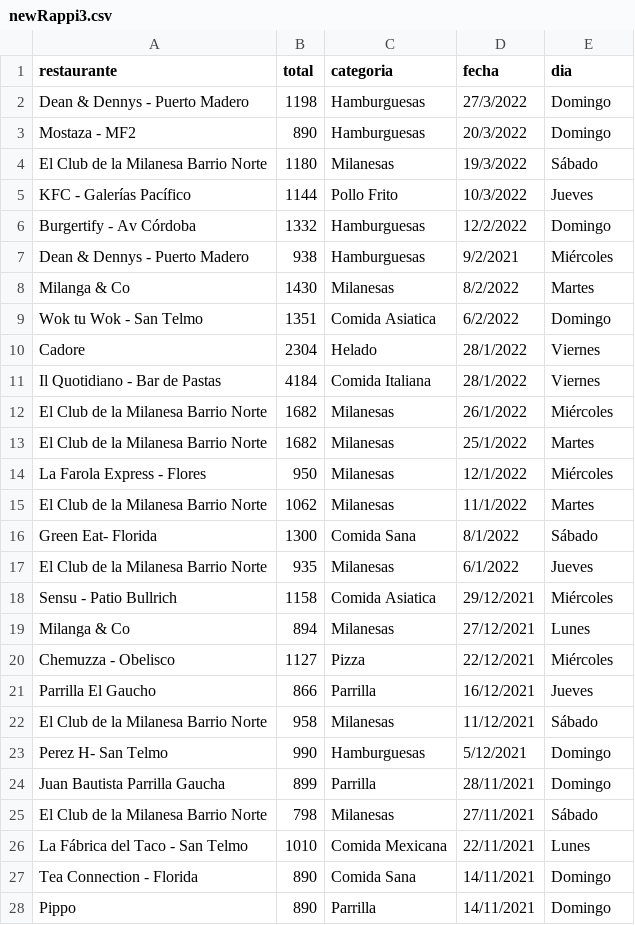
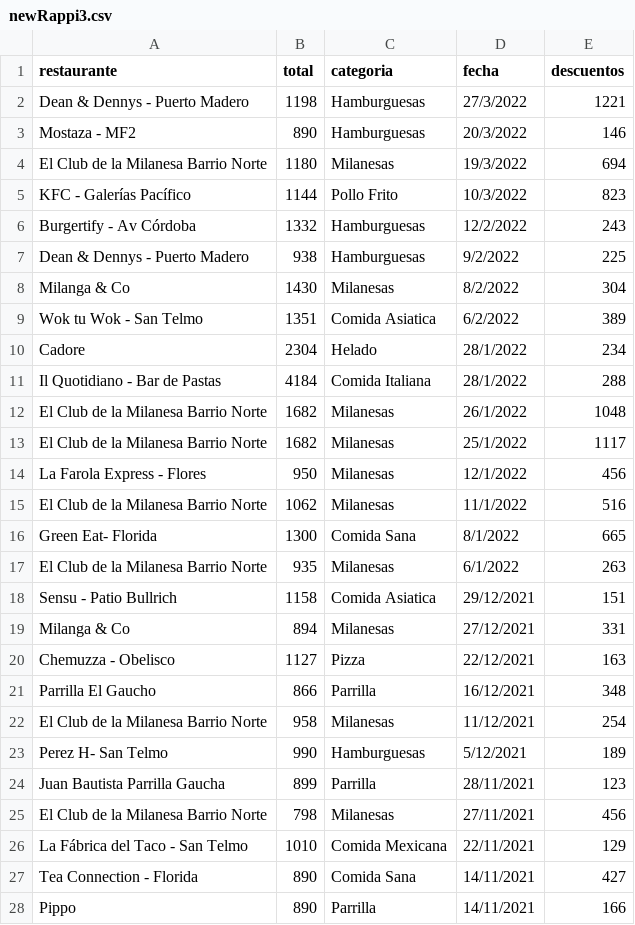
Before and after one commit to franchoi24/infovis, a CSV file: newRappi3.csv, drawn as a sheet; only a part is shown; the diff covers the shown part only.

Commit message:
changed rappi csv

```diff
--- a/newRappi3.csv
+++ b/newRappi3.csv
@@ -1,28 +1,28 @@
-restaurante,total,categoria,fecha,dia
-Dean & Dennys - Puerto Madero,1198,Hamburguesas,27/3/2022,Domingo
-Mostaza - MF2,890,Hamburguesas,20/3/2022,Domingo
-El Club de la Milanesa Barrio Norte,1180 ,Milanesas,19/3/2022,Sábado
-KFC - Galerías Pacífico, 1144,Pollo Frito,10/3/2022,Jueves
-Burgertify - Av Córdoba,1332,Hamburguesas,12/2/2022,Domingo
-Dean & Dennys - Puerto Madero,938,Hamburguesas,9/2/2021,Miércoles
-Milanga & Co,1430,Milanesas,8/2/2022,Martes
-Wok tu Wok - San Telmo,1351,Comida Asiatica,6/2/2022,Domingo
-Cadore,2304,Helado,28/1/2022,Viernes
-Il Quotidiano - Bar de Pastas,4184,Comida Italiana,28/1/2022,Viernes
-El Club de la Milanesa Barrio Norte,1682,Milanesas,26/1/2022,Miércoles
-El Club de la Milanesa Barrio Norte,1682,Milanesas,25/1/2022,Martes
-La Farola Express - Flores,950,Milanesas,12/1/2022,Miércoles
-El Club de la Milanesa Barrio Norte,1062,Milanesas,11/1/2022,Martes
-Green Eat- Florida,1300,Comida Sana,8/1/2022,Sábado
-El Club de la Milanesa Barrio Norte,935,Milanesas,6/1/2022,Jueves
-Sensu - Patio Bullrich,1158,Comida Asiatica,29/12/2021,Miércoles
-Milanga & Co,894,Milanesas,27/12/2021,Lunes
-Chemuzza - Obelisco,1127,Pizza,22/12/2021,Miércoles
-Parrilla El Gaucho,866,Parrilla,16/12/2021,Jueves
-El Club de la Milanesa Barrio Norte,958,Milanesas,11/12/2021,Sábado
-Perez H- San Telmo,990,Hamburguesas,5/12/2021,Domingo
-Juan Bautista Parrilla Gaucha,899,Parrilla,28/11/2021,Domingo
-El Club de la Milanesa Barrio Norte,798,Milanesas,27/11/2021,Sábado
-La Fábrica del Taco - San Telmo,1010,Comida Mexicana,22/11/2021,Lunes
-Tea Connection - Florida,890,Comida Sana,14/11/2021,Domingo
-Pippo,890,Parrilla,14/11/2021,Domingo
+restaurante,total,categoria,fecha,descuentos
+Dean & Dennys - Puerto Madero,1198,Hamburguesas,27/3/2022,1221
+Mostaza - MF2,890,Hamburguesas,20/3/2022,146
+El Club de la Milanesa Barrio Norte,1180 ,Milanesas,19/3/2022,694
+KFC - Galerías Pacífico, 1144,Pollo Frito,10/3/2022,823
+Burgertify - Av Córdoba,1332,Hamburguesas,12/2/2022,243
+Dean & Dennys - Puerto Madero,938,Hamburguesas,9/2/2022,225
+Milanga & Co,1430,Milanesas,8/2/2022,304
+Wok tu Wok - San Telmo,1351,Comida Asiatica,6/2/2022,389
+Cadore,2304,Helado,28/1/2022,234
+Il Quotidiano - Bar de Pastas,4184,Comida Italiana,28/1/2022,288
+El Club de la Milanesa Barrio Norte,1682,Milanesas,26/1/2022,1048
+El Club de la Milanesa Barrio Norte,1682,Milanesas,25/1/2022,1117
+La Farola Express - Flores,950,Milanesas,12/1/2022,456
+El Club de la Milanesa Barrio Norte,1062,Milanesas,11/1/2022,516
+Green Eat- Florida,1300,Comida Sana,8/1/2022,665
+El Club de la Milanesa Barrio Norte,935,Milanesas,6/1/2022,263
+Sensu - Patio Bullrich,1158,Comida Asiatica,29/12/2021,151
+Milanga & Co,894,Milanesas,27/12/2021,331
+Chemuzza - Obelisco,1127,Pizza,22/12/2021,163
+Parrilla El Gaucho,866,Parrilla,16/12/2021,348
+El Club de la Milanesa Barrio Norte,958,Milanesas,11/12/2021,254
+Perez H- San Telmo,990,Hamburguesas,5/12/2021,189
+Juan Bautista Parrilla Gaucha,899,Parrilla,28/11/2021,123
+El Club de la Milanesa Barrio Norte,798,Milanesas,27/11/2021,456
+La Fábrica del Taco - San Telmo,1010,Comida Mexicana,22/11/2021,129
+Tea Connection - Florida,890,Comida Sana,14/11/2021,427
+Pippo,890,Parrilla,14/11/2021,166
```
Also changed, not shown: 4 edited cells elsewhere in this file.
